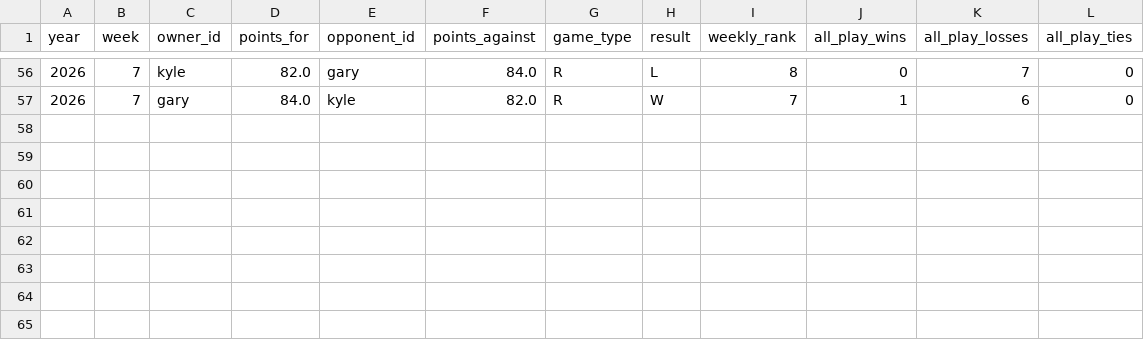
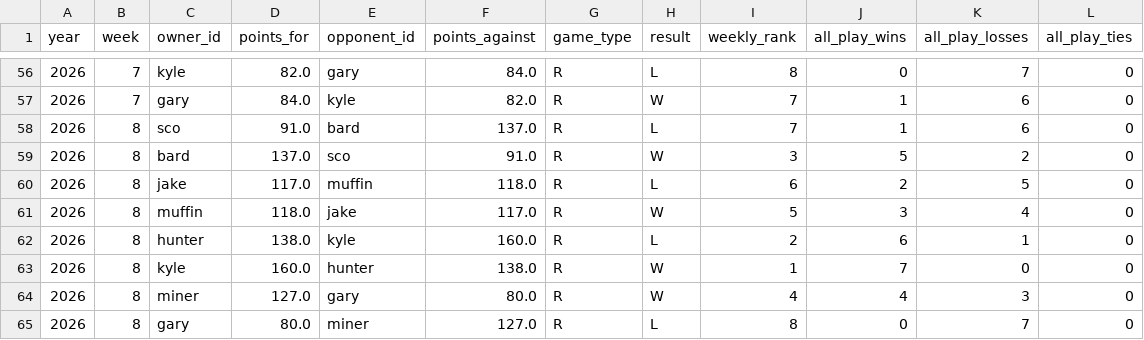
Before and after one commit to cravisjuice18-25/krusty-krab-league-site, a CSV file: data/game-results.csv, drawn as a sheet; only a part is shown, gaps mark what is left out.

```diff
--- a/data/game-results.csv
+++ b/data/game-results.csv
@@ -57 +57,9 @@ year,week,owner_id,points_for,opponent_id,points_against,game_type,result,weekly
 2026,7,gary,84.0,kyle,82.0,R,W,7,1,6,0
+2026,8,sco,91.0,bard,137.0,R,L,7,1,6,0
+2026,8,bard,137.0,sco,91.0,R,W,3,5,2,0
+2026,8,jake,117.0,muffin,118.0,R,L,6,2,5,0
+2026,8,muffin,118.0,jake,117.0,R,W,5,3,4,0
+2026,8,hunter,138.0,kyle,160.0,R,L,2,6,1,0
+2026,8,kyle,160.0,hunter,138.0,R,W,1,7,0,0
+2026,8,miner,127.0,gary,80.0,R,W,4,4,3,0
+2026,8,gary,80.0,miner,127.0,R,L,8,0,7,0
```
Also changed, not shown: data/current-standings.csv, data/pickem-weekly.csv, 5 other files.
